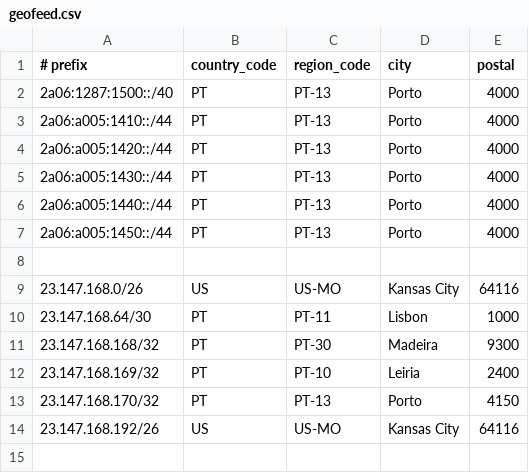
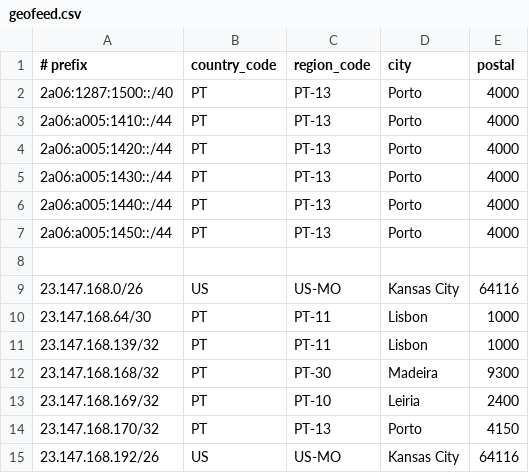
Before and after one commit to tomas347/geofeed, a CSV file: geofeed.csv, drawn as a sheet.

Commit message:
Update geofeed.csv

```diff
--- a/geofeed.csv
+++ b/geofeed.csv
@@ -10,2 +10,3 @@
 23.147.168.64/30,PT,PT-11,Lisbon,1000,
+23.147.168.139/32,PT,PT-11,Lisbon,1000,
 23.147.168.168/32,PT,PT-30,Madeira,9300,
```
